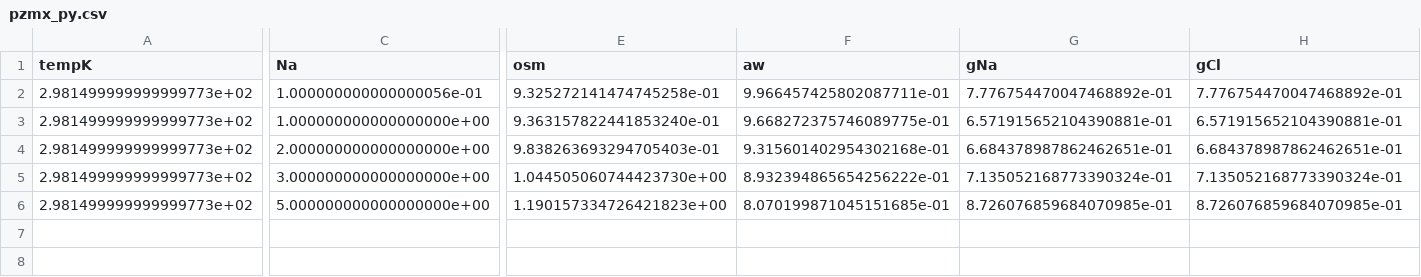
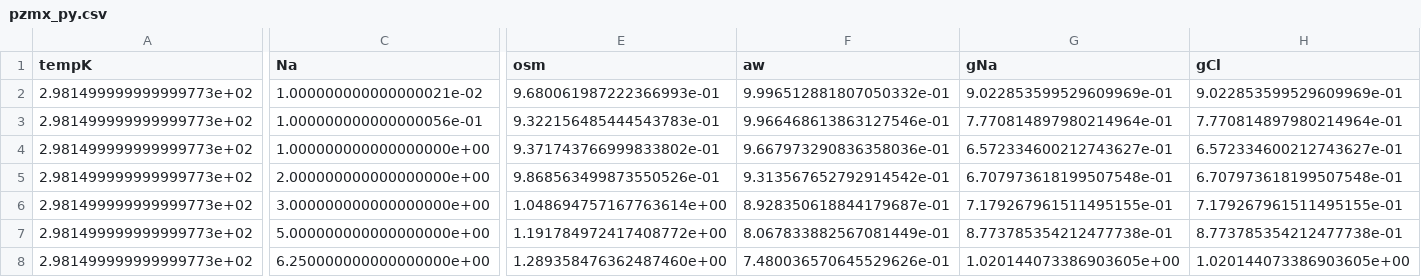
Before and after one commit to mvdh7/pytzer, a CSV file: testfiles/pzmx_py.csv, drawn as a sheet; only a part is shown, gaps mark what is left out; addresses are those after the commit; rows hold the shown columns only; the diff names each change by its address in the sheet, - before the commit and + after, or states it on an @@ line.

```diff
--- a/testfiles/pzmx_py.csv
+++ b/testfiles/pzmx_py.csv
+row 2: 2.981499999999999773e+02 | 1.000000000000000021e-02 | 9.680061987222366993e-01 | 9.996512881807050332e-01 | 9.022853599529609969e-01 | 9.022853599529609969e-01
-E3 (osm): 9.325272141474745258e-01
+E3 (osm): 9.322156485444543783e-01
-F3 (aw): 9.966457425802087711e-01
+F3 (aw): 9.966468613863127546e-01
-G3 (gNa): 7.776754470047468892e-01
+G3 (gNa): 7.770814897980214964e-01
-H3 (gCl): 7.776754470047468892e-01
+H3 (gCl): 7.770814897980214964e-01
-E4 (osm): 9.363157822441853240e-01
+E4 (osm): 9.371743766999833802e-01
-F4 (aw): 9.668272375746089775e-01
+F4 (aw): 9.667973290836358036e-01
-G4 (gNa): 6.571915652104390881e-01
+G4 (gNa): 6.572334600212743627e-01
-H4 (gCl): 6.571915652104390881e-01
+H4 (gCl): 6.572334600212743627e-01
-E5 (osm): 9.838263693294705403e-01
+E5 (osm): 9.868563499873550526e-01
-F5 (aw): 9.315601402954302168e-01
+F5 (aw): 9.313567652792914542e-01
-G5 (gNa): 6.684378987862462651e-01
+G5 (gNa): 6.707973618199507548e-01
-H5 (gCl): 6.684378987862462651e-01
+H5 (gCl): 6.707973618199507548e-01
-E6 (osm): 1.044505060744423730e+00
+E6 (osm): 1.048694757167763614e+00
-F6 (aw): 8.932394865654256222e-01
+F6 (aw): 8.928350618844179687e-01
-G6 (gNa): 7.135052168773390324e-01
+G6 (gNa): 7.179267961511495155e-01
-H6 (gCl): 7.135052168773390324e-01
+H6 (gCl): 7.179267961511495155e-01
-E7 (osm): 1.190157334726421823e+00
+E7 (osm): 1.191784972417408772e+00
-F7 (aw): 8.070199871045151685e-01
+F7 (aw): 8.067833882567081449e-01
-G7 (gNa): 8.726076859684070985e-01
+G7 (gNa): 8.773785354212477738e-01
-H7 (gCl): 8.726076859684070985e-01
+H7 (gCl): 8.773785354212477738e-01
+row 8: 2.981499999999999773e+02 | 6.250000000000000000e+00 | 1.289358476362487460e+00 | 7.480036570645529626e-01 | 1.020144073386903605e+00 | 1.020144073386903605e+00
```
Also changed, not shown: 1 other file.
